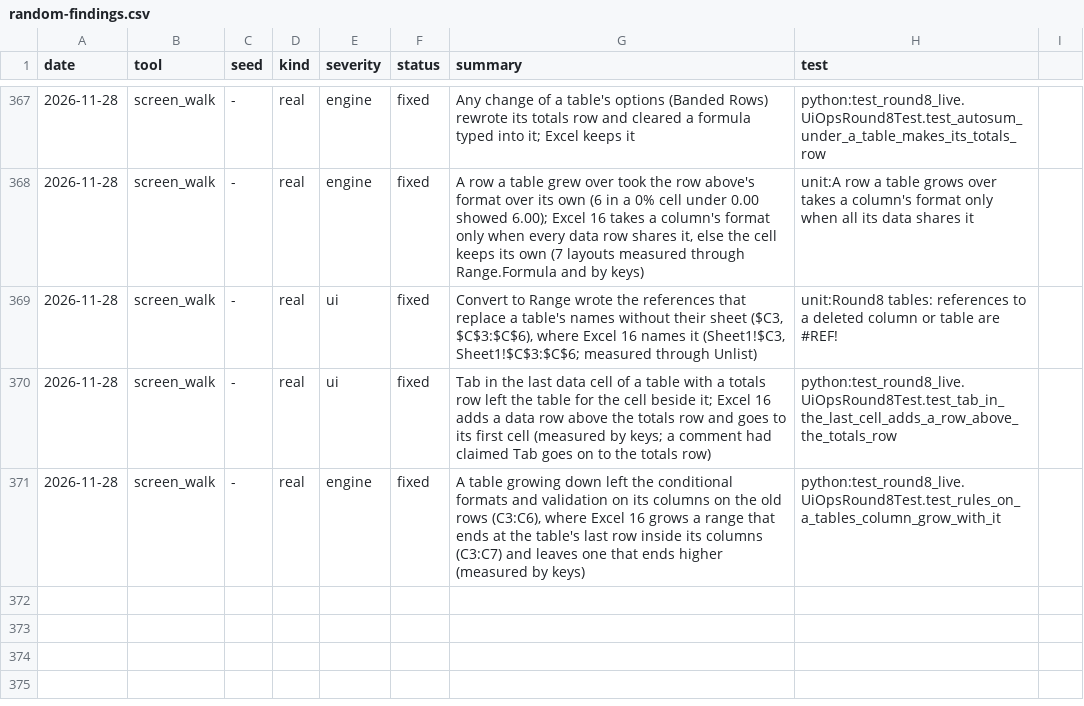
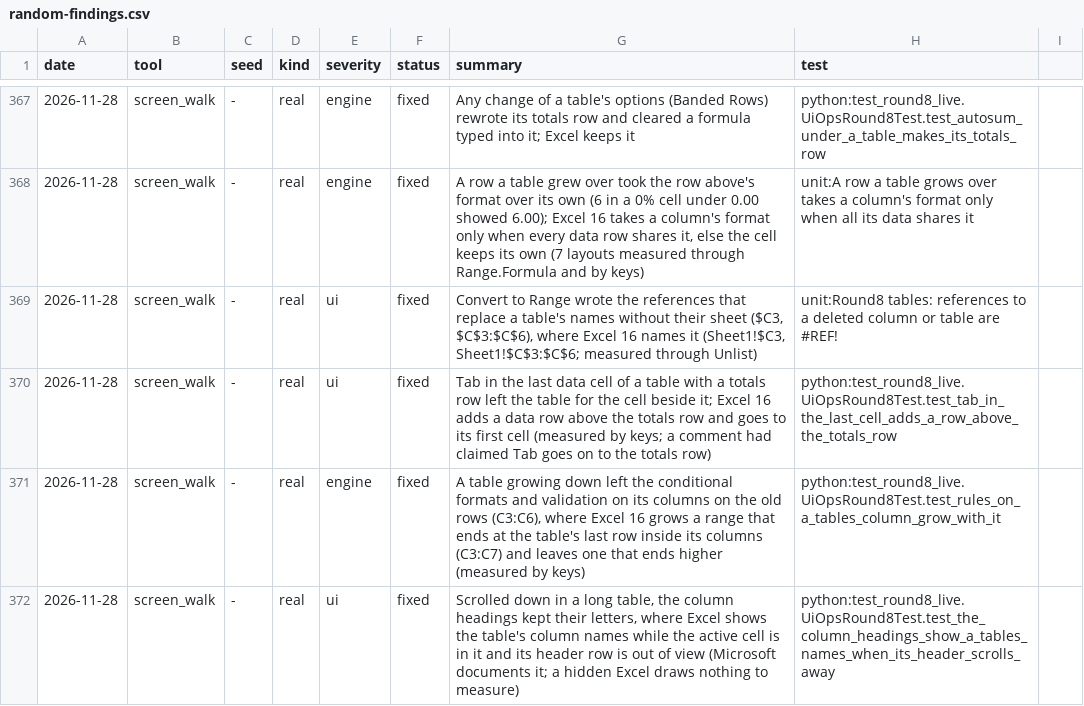
Before and after one commit to ycgrid/ycgrid, a CSV file: docs/random-findings.csv, drawn as a sheet; only a part is shown, gaps mark what is left out; the diff names each change by its address in the sheet, - before the commit and + after, or states it on an @@ line.

```diff
--- a/docs/random-findings.csv
+++ b/docs/random-findings.csv
+row 372: 2026-11-28 | screen_walk | - | real | ui | fixed | Scrolled down in a long table, the column headings kept their letters, where Excel shows the table's column names while the active cell is in it and its header row is out of view (Microsoft documents it; a hidden Excel draws nothing to measure) | python:test_round8_live.UiOpsRound8Test.test_the_column_headings_show_a_tables_names_when_its_header_scrolls_away
```
Also changed, not shown: docs/random-runs.csv, 6 other files.
